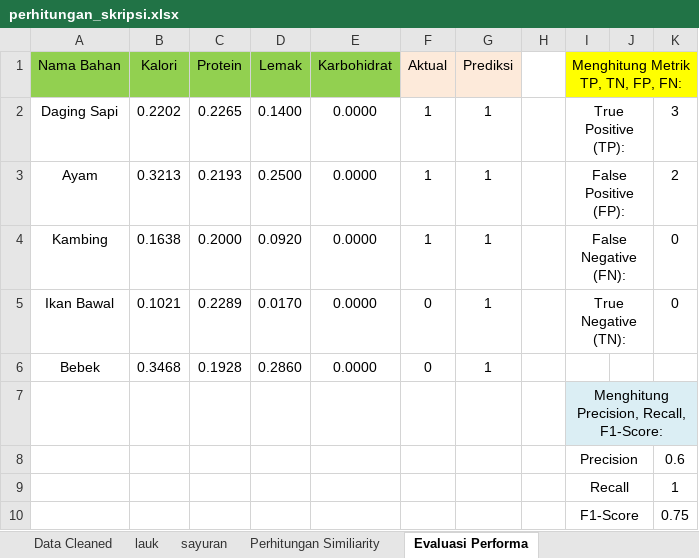
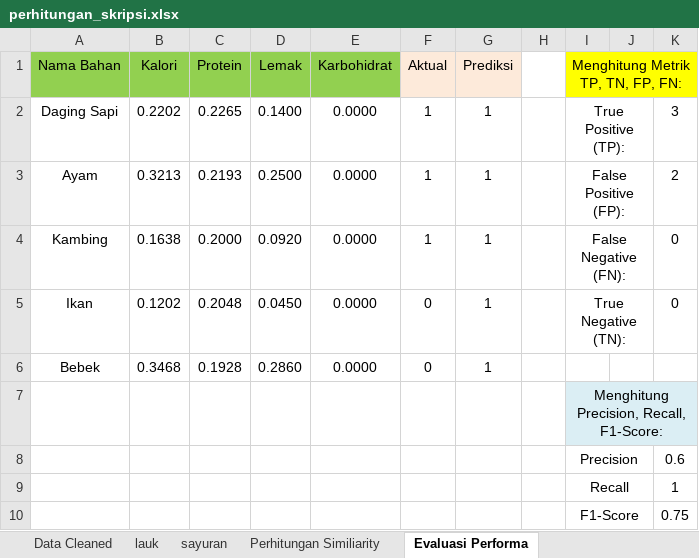
Before and after one commit to EdwinHasannudin/Tugas-Akhir, an Excel workbook: nutrition/dataset/perhitungan_skripsi.xlsx, sheet Evaluasi Performa, drawn as a sheet; values as stored, in another font and other column widths than the file's, no borders; the diff names each change by its address in the sheet, - before the commit and + after, or states it on an @@ line.

```diff
--- a/nutrition/dataset/perhitungan_skripsi.xlsx (sheet Evaluasi Performa)
+++ b/nutrition/dataset/perhitungan_skripsi.xlsx (sheet Evaluasi Performa)
-A5 (Nama Bahan): Ikan Bawal
+A5 (Nama Bahan): Ikan
-B5 (Kalori): 0.1021
+B5 (Kalori): 0.1202
-C5 (Protein): 0.2289
+C5 (Protein): 0.2048
-D5 (Lemak): 0.0170
+D5 (Lemak): 0.0450
```
Also changed, not shown: sheet Perhitungan Similiarity, 7 other files.
